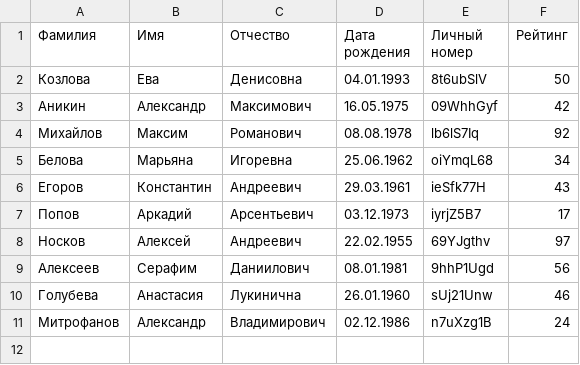
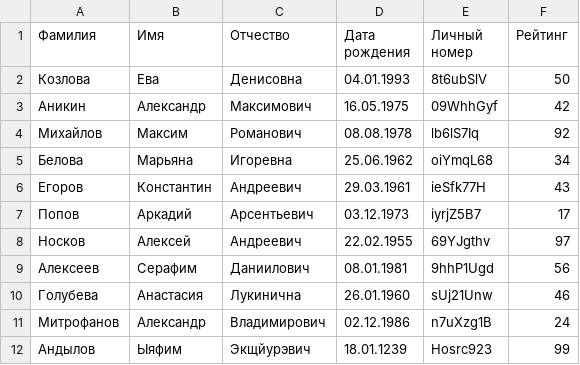
Before and after one commit to nailharr/FlaskBootcamp, a CSV file: files_in/peoples_data.csv, drawn as a sheet.

Commit message:
edit csv

```diff
--- a/files_in/peoples_data.csv
+++ b/files_in/peoples_data.csv
@@ -11 +11,2 @@
 Митрофанов,Александр,Владимирович,02.12.1986,n7uXzg1B,24
+Андылов,Ыяфим,Экщйурэвич,18.01.1239,Hosrc923,99
```
